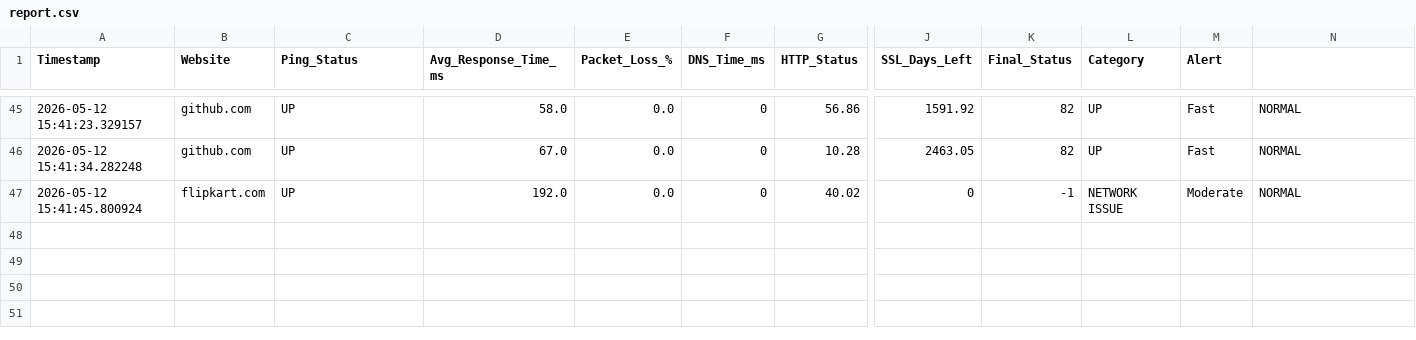
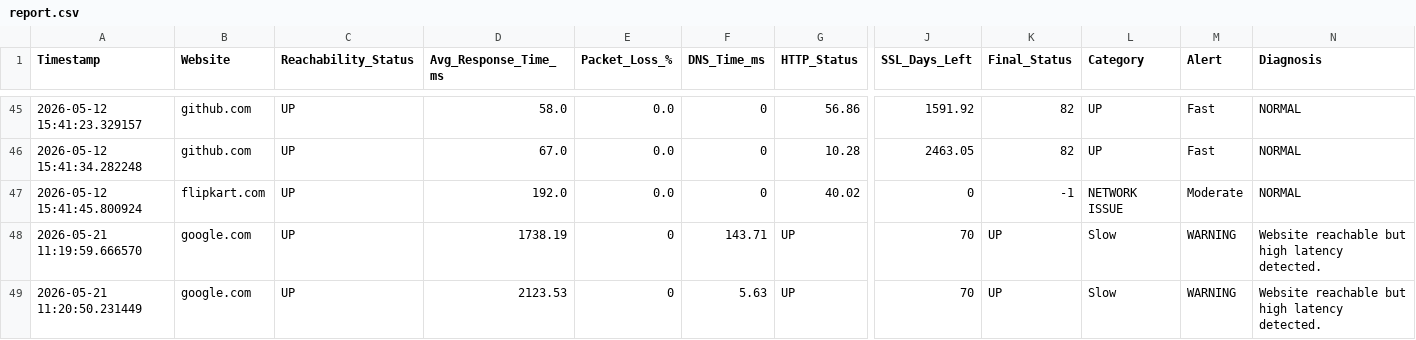
Before and after one commit to dhruv5singh/webdoc, a CSV file: report.csv, drawn as a sheet; only a part is shown, gaps mark what is left out; rows hold the shown columns only; the diff names each change by its address in the sheet, - before the commit and + after, or states it on an @@ line.

Commit message:
fixed ping an ssl

```diff
--- a/report.csv
+++ b/report.csv
-C1: Ping_Status
+C1: Reachability_Status
-N1: (empty)
+N1: Diagnosis
+row 48: 2026-05-21 11:19:59.666570 | google.com | UP | 1738.19 | 0 | 143.71 | UP | 70 | UP | Slow | WARNING | Website reachable but high latency detected.
+row 49: 2026-05-21 11:20:50.231449 | google.com | UP | 2123.53 | 0 | 5.63 | UP | 70 | UP | Slow | WARNING | Website reachable but high latency detected.
```
Also changed, not shown: 4 other files.
